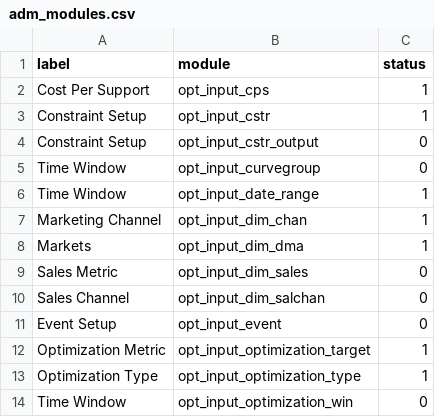
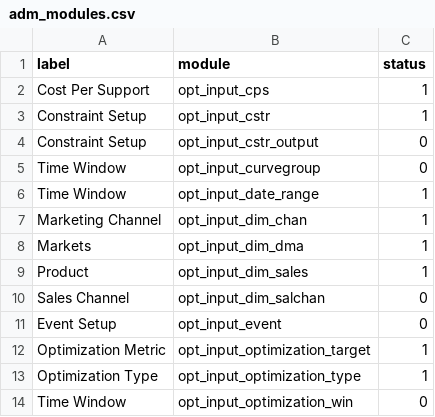
Before and after one commit to truesightconsulting/aap, a CSV file: admin/opt/admin/adm_modules.csv, drawn as a sheet.

```diff
--- a/admin/opt/admin/adm_modules.csv
+++ b/admin/opt/admin/adm_modules.csv
@@ -8,3 +8,3 @@ Marketing Channel,opt_input_dim_chan,1
 Markets,opt_input_dim_dma,1
-Sales Metric,opt_input_dim_sales,0
+Product,opt_input_dim_sales,1
 Sales Channel,opt_input_dim_salchan,0
```
Also changed, not shown: admin/opt/admin/adm_output.csv, admin/opt/admin/adm_season.csv, 11 other files.
